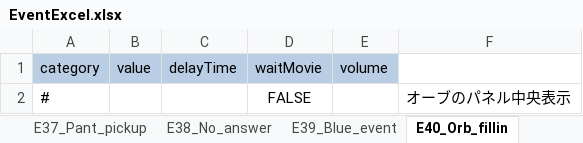
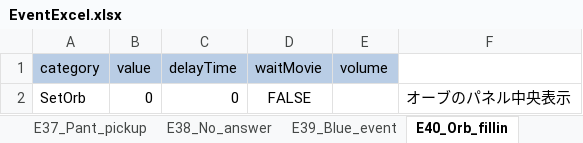
Before and after one commit to swulafi1103/CatEarsShota, an Excel workbook: CatEarsShota/Assets/Excel/EventExcel.xlsx, sheet E40_Orb_fillin, drawn as a sheet; values as stored, in another font and other column widths than the file's, no borders; removed rows and columns are numbered as before the commit, all else as after; the diff names each change by its address in the sheet, - before the commit and + after, or states it on an @@ line.

```diff
--- a/CatEarsShota/Assets/Excel/EventExcel.xlsx (sheet E40_Orb_fillin)
+++ b/CatEarsShota/Assets/Excel/EventExcel.xlsx (sheet E40_Orb_fillin)
-row 2: # |  |  | FALSE |  | オーブのパネル中央表示
+row 2: SetOrb | 0 | 0 | FALSE |  | オーブのパネル中央表示
```
Also changed, not shown: sheet E39_Blue_event, sheet E41_Bad_end, sheet E36_End_past, sheet E42_Time_capsule_bookmark, sheet E25_Gate2game_past, sheet E23_MiniGame2_clear, 11 other files.
